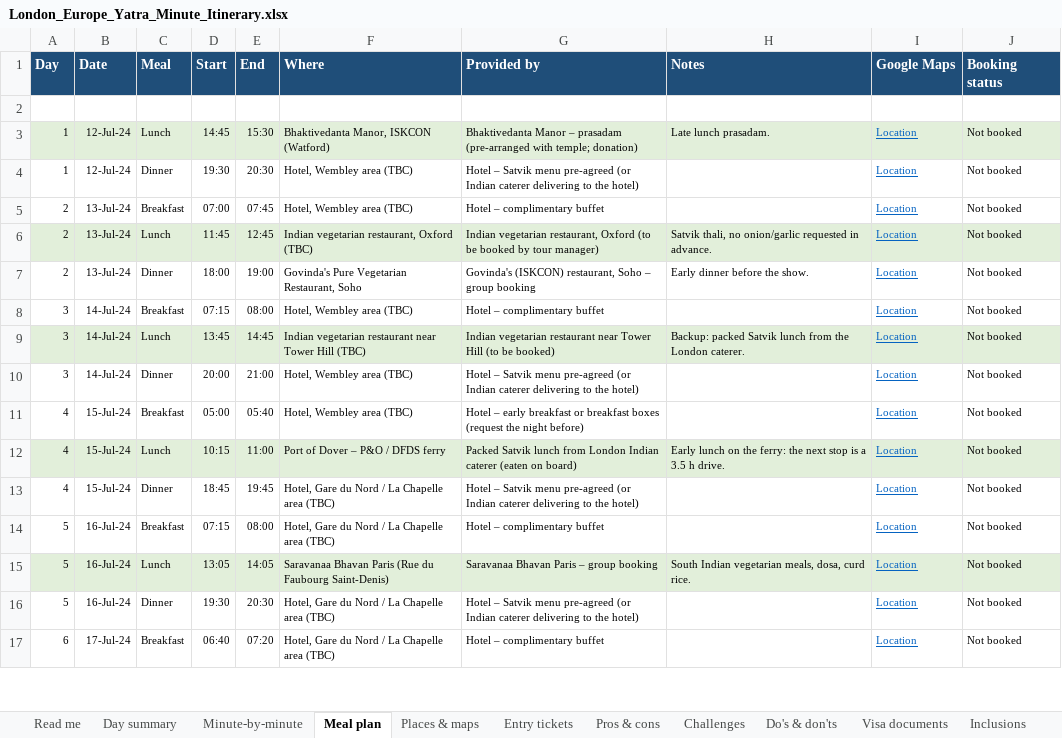
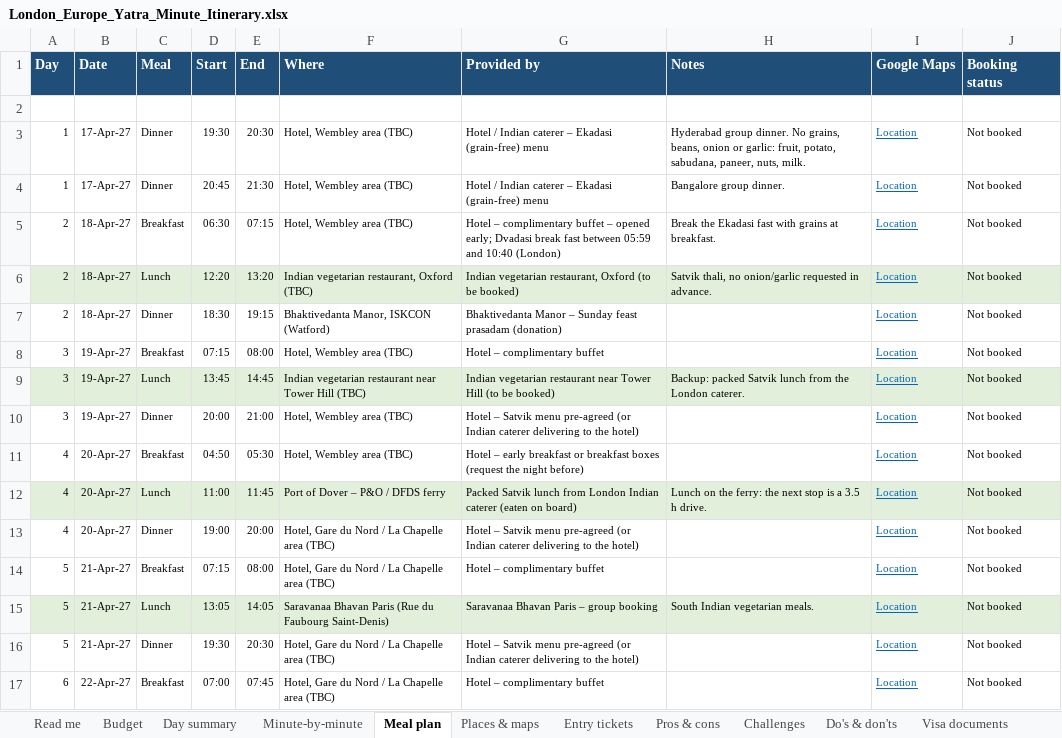
Before and after one commit to mkcdasa/YatraContentSeptember2026, an Excel workbook: itineraries/london-europe-yatra/London_Europe_Yatra_Minute_Itinerary.xlsx, sheet Meal plan, drawn as a sheet; only a part is shown; values as stored, in another font and other column widths than the file's, no borders; removed rows and columns are numbered as before the commit, all else as after; the diff covers the shown part only; the diff names each change by its address in the sheet, - before the commit and + after, or states it on an @@ line.

```diff
--- a/itineraries/london-europe-yatra/London_Europe_Yatra_Minute_Itinerary.xlsx (sheet Meal plan)
+++ b/itineraries/london-europe-yatra/London_Europe_Yatra_Minute_Itinerary.xlsx (sheet Meal plan)
+sheet tab: Budget
-row 3: 1 | 12-Jul-24 | Lunch | 14:45 | 15:30 | Bhaktivedanta Manor, ISKCON (Watford) | Bhaktivedanta Manor – prasadam (pre-arranged with temple; donation) | Late lunch prasadam. | Location | Not booked
-B3 (Date): 12-Jul-24
+B3 (Date): 17-Apr-27
-G3 (Provided by): Hotel – Satvik menu pre-agreed (or Indian caterer delivering to the hotel)
+G3 (Provided by): Hotel / Indian caterer – Ekadasi (grain-free) menu
-H3 (Notes): (empty)
+H3 (Notes): Hyderabad group dinner. No grains, beans, onion or garlic: fruit, potato, sabudana, paneer, nuts, milk.
+row 4: 1 | 17-Apr-27 | Dinner | 20:45 | 21:30 | Hotel, Wembley area (TBC) | Hotel / Indian caterer – Ekadasi (grain-free) menu | Bangalore group dinner. | Location | Not booked
-B5:B7 (Date): 13-Jul-24
+B5:B7 (Date): 18-Apr-27
-D5 (Start): 07:00
+D5 (Start): 06:30
-E5 (End): 07:45
+E5 (End): 07:15
-G5 (Provided by): …complimentary buffet
+G5 (Provided by): …complimentary buffet – opened early; Dvadasi break fast between 05:59 and 10:40 (London)
-H5 (Notes): (empty)
+H5 (Notes): Break the Ekadasi fast with grains at breakfast.
-D6 (Start): 11:45
+D6 (Start): 12:20
-E6 (End): 12:45
+E6 (End): 13:20
-G6 (Provided by): …(to be booked by tour manager)
+G6 (Provided by): …(to be booked)
-D7 (Start): 18:00
+D7 (Start): 18:30
-E7 (End): 19:00
+E7 (End): 19:15
-F7 (Where): Govinda's Pure Vegetarian Restaurant, Soho
+F7 (Where): Bhaktivedanta Manor, ISKCON (Watford)
-G7 (Provided by): Govinda's (ISKCON) restaurant, Soho – group booking
+G7 (Provided by): Bhaktivedanta Manor – Sunday feast prasadam (donation)
-H7 (Notes): Early dinner before the show.
+H7 (Notes): (empty)
-B8:B10 (Date): 14-Jul-24
+B8:B10 (Date): 19-Apr-27
-B11:B13 (Date): 15-Jul-24
+B11:B13 (Date): 20-Apr-27
-D11 (Start): 05:00
+D11 (Start): 04:50
-E11 (End): 05:40
+E11 (End): 05:30
-D12 (Start): 10:15
+D12 (Start): 11:00
-E12 (End): 11:00
+E12 (End): 11:45
-H12 (Notes): Early lunch on the…
+H12 (Notes): Lunch on the…
-D13 (Start): 18:45
+D13 (Start): 19:00
-E13 (End): 19:45
+E13 (End): 20:00
-B14:B16 (Date): 16-Jul-24
+B14:B16 (Date): 21-Apr-27
-H15 (Notes): South Indian vegetarian meals, dosa, curd rice.
+H15 (Notes): South Indian vegetarian meals.
-B17 (Date): 17-Jul-24
+B17 (Date): 22-Apr-27
-D17 (Start): 06:40
+D17 (Start): 07:00
-E17 (End): 07:20
+E17 (End): 07:45
```
Also changed, not shown: 2 removed rows and 132 edited cells elsewhere in this sheet, sheet Minute-by-minute, sheet Day summary, sheet Places & maps, sheet Challenges, sheet Entry tickets, sheet Pros & cons, 3 more sheets, formulas that keep their value, 3 other files.
